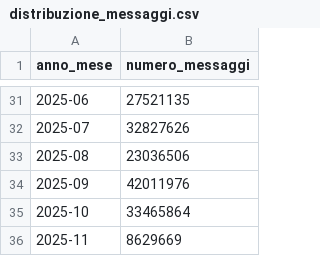
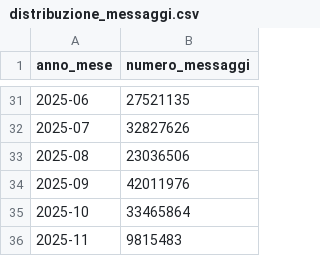
Before and after one commit to pagopa/pdnd-dl-open-data, a CSV file: io/data/distribuzione_messaggi.csv, drawn as a sheet; only a part is shown, gaps mark what is left out.

Commit message:
io/data/distribuzione_messaggi.csv updated

```diff
--- a/io/data/distribuzione_messaggi.csv
+++ b/io/data/distribuzione_messaggi.csv
@@ -35,2 +35,2 @@ anno_mese,numero_messaggi
 2025-10,33465864
-2025-11,8629669
+2025-11,9815483
```
